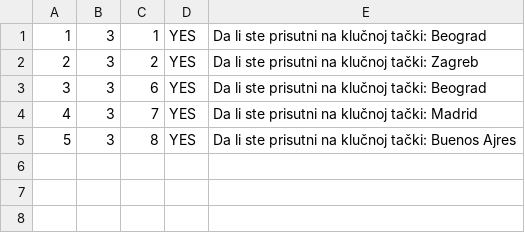
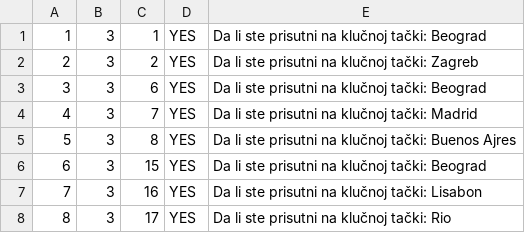
Before and after one commit to uslje13/turisticka-agencija, a CSV file: TravelAgency/Resources/Data/guestsAttendances.csv, drawn as a sheet; the diff names each change by its address in the sheet, - before the commit and + after, or states it on an @@ line.

```diff
--- a/TravelAgency/Resources/Data/guestsAttendances.csv
+++ b/TravelAgency/Resources/Data/guestsAttendances.csv
+row 6: 6 | 3 | 15 | YES | Da li ste prisutni na klučnoj tački: Beograd
+row 7: 7 | 3 | 16 | YES | Da li ste prisutni na klučnoj tački: Lisabon
+row 8: 8 | 3 | 17 | YES | Da li ste prisutni na klučnoj tački: Rio
```
Also changed, not shown: TravelAgency/Resources/Data/appointments.csv, TravelAgency/Resources/Data/checkpoints.csv, 15 other files.
